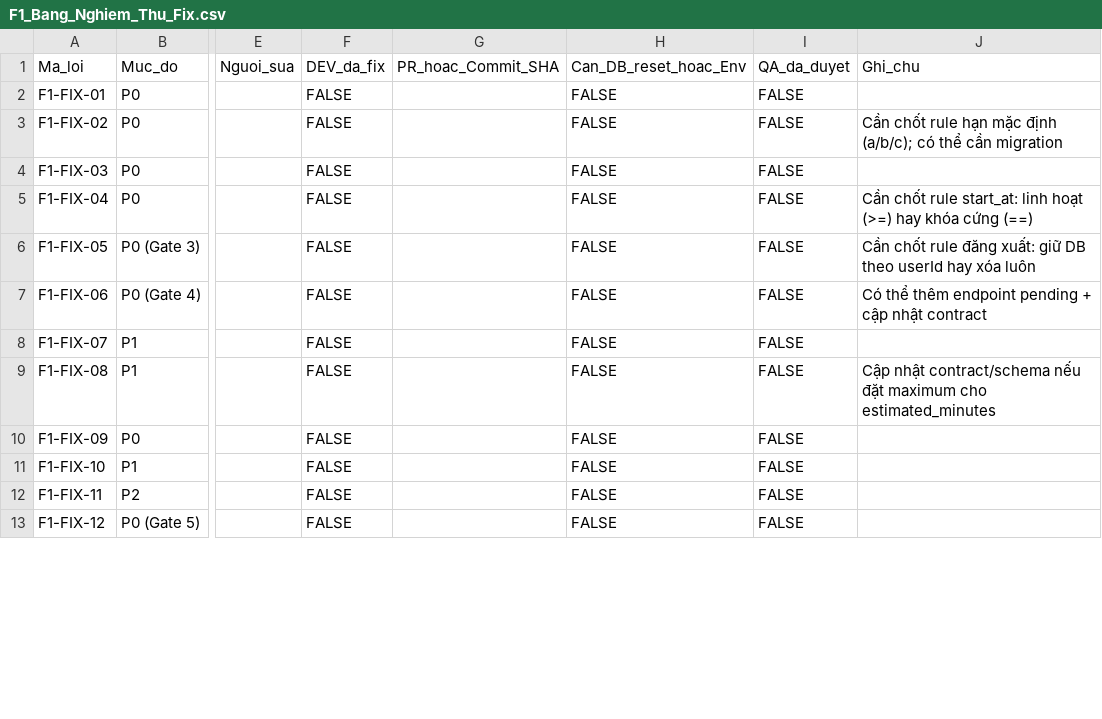
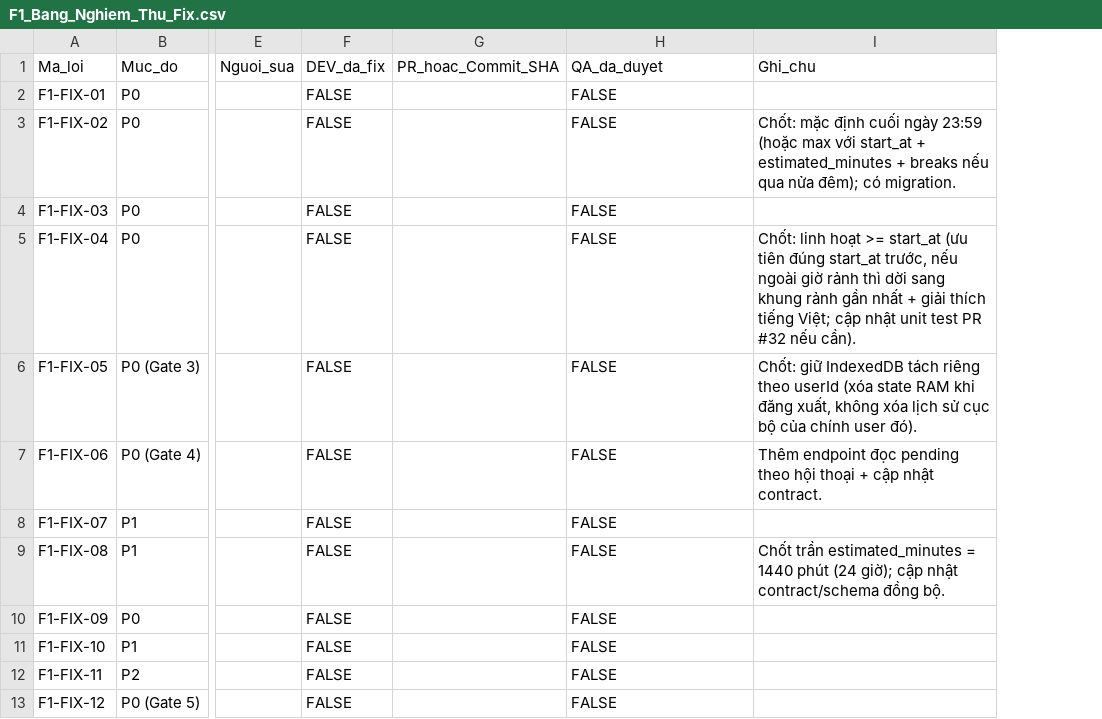
Before and after one commit to chp0703/StudyFlow-AI, a CSV file: docs/qa/f1/F1_Bang_Nghiem_Thu_Fix.csv, drawn as a sheet; only a part is shown, gaps mark what is left out; removed rows and columns are numbered as before the commit, all else as after; the diff names each change by its address in the sheet, - before the commit and + after, or states it on an @@ line.

Commit message:
docs(qa): finalize F1 product rules and drop env/db-reset column from acceptance sheet

```diff
--- a/docs/qa/f1/F1_Bang_Nghiem_Thu_Fix.csv
+++ b/docs/qa/f1/F1_Bang_Nghiem_Thu_Fix.csv
-column I, rows 1-13: QA_da_duyet | FALSE | FALSE | FALSE | FALSE | FALSE | FALSE | FALSE | FALSE | FALSE | FALSE | FALSE | FALSE
-column J, rows 1-9: Ghi_chu |  | Cần chốt rule hạn mặc định (a/b/c); có thể cần migration |  | Cần chốt rule start_at: linh hoạt (>=) hay khóa cứng (==) | Cần chốt rule đăng xuất: giữ DB theo userId hay xóa luôn | Có thể thêm endpoint pending + cập nhật contract |  | Cập nhật contract/schema nếu đặt maximum cho estimated_minutes
+column I, rows 1-9: Ghi_chu |  | Chốt: mặc định cuối ngày 23:59 (hoặc max với start_at + estimated_minutes + breaks nếu qua nửa đêm); có migration. |  | Chốt: linh hoạt >= start_at (ưu tiên đúng start_at trước, nếu ngoài giờ rảnh thì dời sang khung rảnh gần nhất + giải thích tiếng Việt; cập nhật unit test PR #32 nếu cần). | Chốt: giữ IndexedDB tách riêng theo userId (xóa state RAM khi đăng xuất, không xóa lịch sử cục bộ của chính user đó). | Thêm endpoint đọc pending theo hội thoại + cập nhật contract. |  | Chốt trần estimated_minutes = 1440 phút (24 giờ); cập nhật contract/schema đồng bộ.
-H1: Can_DB_reset_hoac_Env
+H1: QA_da_duyet
```
Also changed, not shown: 2 other files.
